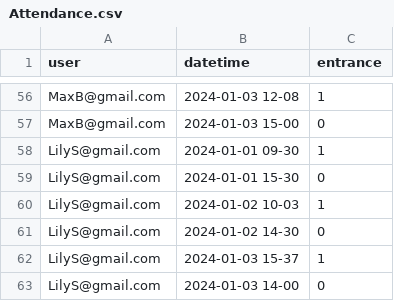
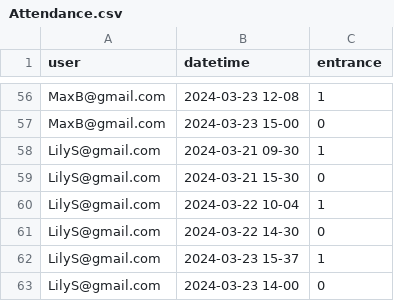
Before and after one commit to SharadaShehan/Automated_Attendance_System, a CSV file: backend/scripts/data/Attendance.csv, drawn as a sheet; only a part is shown, gaps mark what is left out; the diff covers the shown part only; the diff names each change by its address in the sheet, - before the commit and + after, or states it on an @@ line.

```diff
--- a/backend/scripts/data/Attendance.csv
+++ b/backend/scripts/data/Attendance.csv
-B56 (datetime): 2024-01-03 12-08
+B56 (datetime): 2024-03-23 12-08
-B57 (datetime): 2024-01-03 15-00
+B57 (datetime): 2024-03-23 15-00
-B58 (datetime): 2024-01-01 09-30
+B58 (datetime): 2024-03-21 09-30
-B59 (datetime): 2024-01-01 15-30
+B59 (datetime): 2024-03-21 15-30
-B60 (datetime): 2024-01-02 10-03
+B60 (datetime): 2024-03-22 10-04
-B61 (datetime): 2024-01-02 14-30
+B61 (datetime): 2024-03-22 14-30
-B62 (datetime): 2024-01-03 15-37
+B62 (datetime): 2024-03-23 15-37
-B63 (datetime): 2024-01-03 14-00
+B63 (datetime): 2024-03-23 14-00
```
Also changed, not shown: 54 edited cells elsewhere in this file.
